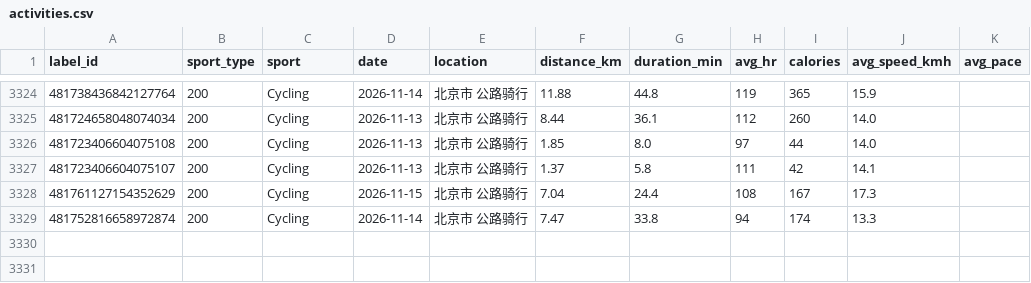
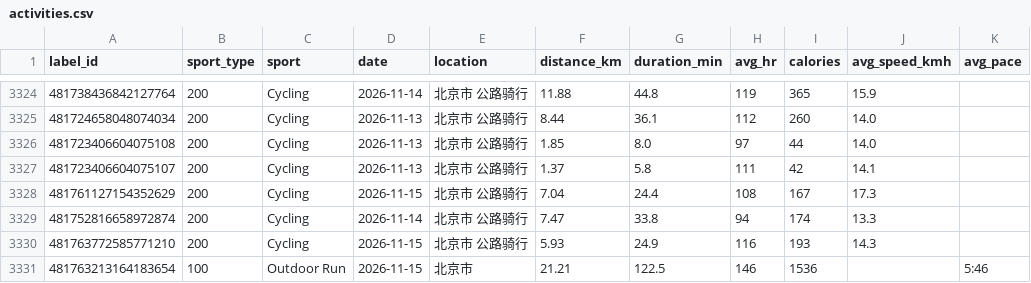
Before and after one commit to zhubao315/health, a CSV file: data/activities.csv, drawn as a sheet; only a part is shown, gaps mark what is left out.

```diff
--- a/data/activities.csv
+++ b/data/activities.csv
@@ -3329 +3329,3 @@ label_id,sport_type,sport,date,location,distance_km,duration_min,avg_hr,calories
 481752816658972874,200,Cycling,2026-11-14,北京市 公路骑行,7.47,33.8,94,174,13.3,
+481763772585771210,200,Cycling,2026-11-15,北京市 公路骑行,5.93,24.9,116,193,14.3,
+481763213164183654,100,Outdoor Run,2026-11-15,北京市,21.21,122.5,146,1536,,5:46
```
Also changed, not shown: data/daily.csv, data/daily_health.csv, 13 other files.
